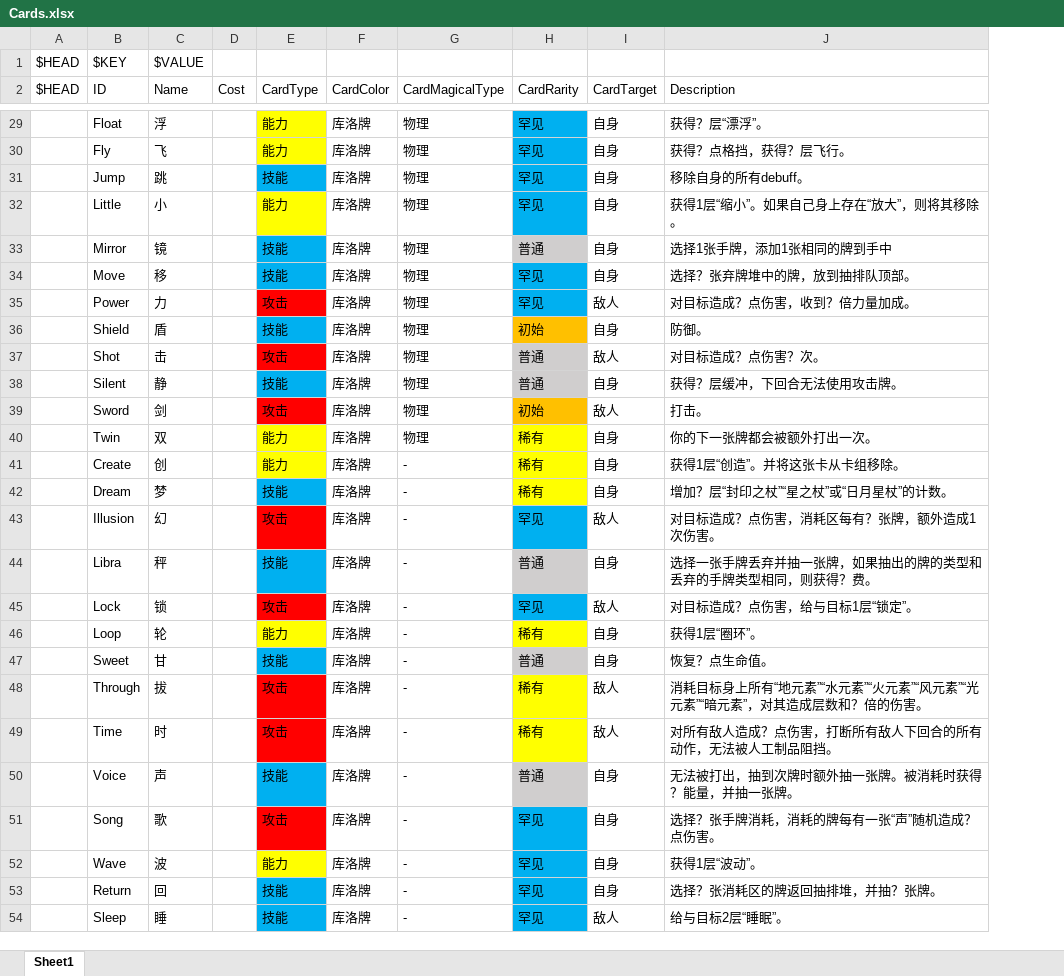
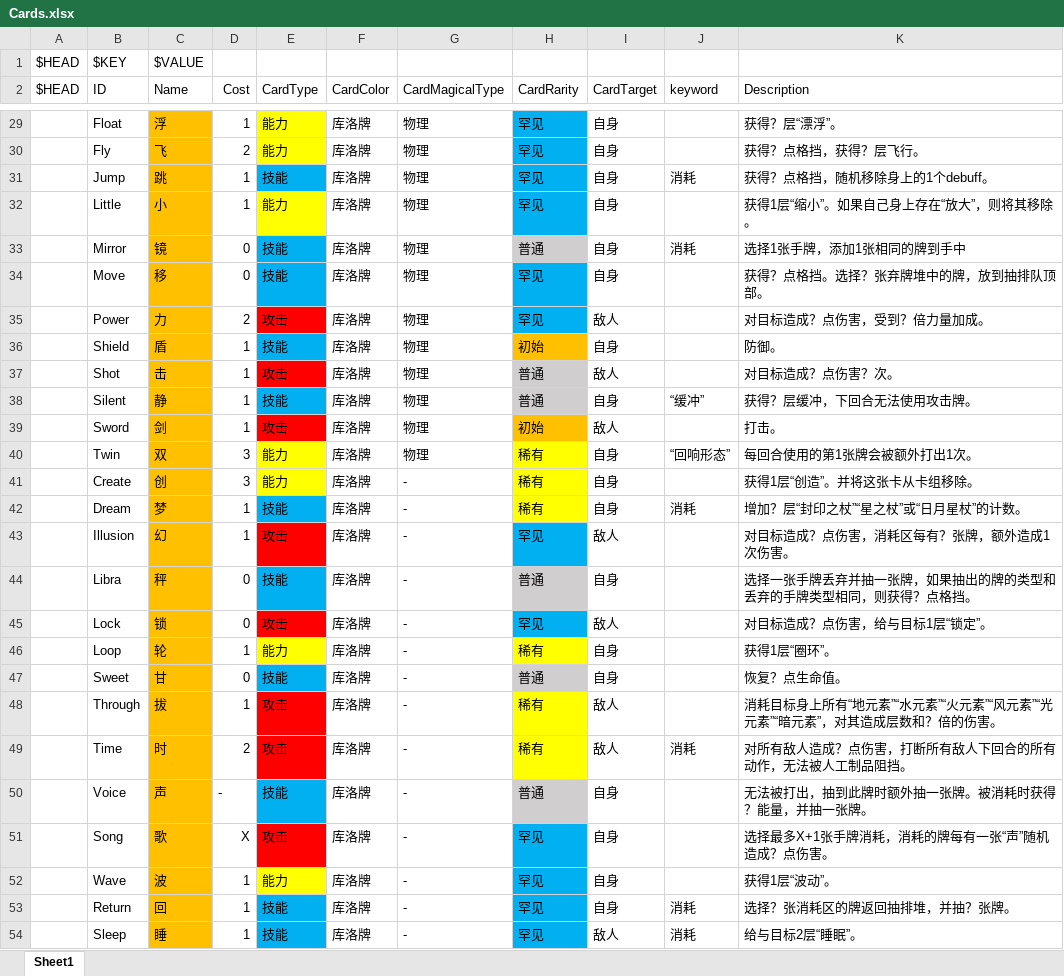
Before and after one commit to tuzishu/KinomotoSakuraMod, an Excel workbook: Excel/Cards.xlsx, sheet Sheet1, drawn as a sheet; only a part is shown, gaps mark what is left out; values as stored, in another font and other column widths than the file's, no borders; removed rows and columns are numbered as before the commit, all else as after; the diff covers the shown part only; the diff names each change by its address in the sheet, - before the commit and + after, or states it on an @@ line.

```diff
--- a/Excel/Cards.xlsx (sheet Sheet1)
+++ b/Excel/Cards.xlsx (sheet Sheet1)
-column D (Cost), empty
+column D (Cost), rows 29-54: 1 | 2 | 1 | 1 | 0 | 0 | 2 | 1 | 1 | 1 | 1 | 3 | 3 | 1 | 1 | 0 | 0 | 1 | 0 | 1 | 2 | - | X | 1 | 1 | 1
+column J (keyword), rows 31-54: 消耗 |  | 消耗 |  |  |  |  | “缓冲” |  | “回响形态” |  | 消耗 |  |  |  |  |  |  | 消耗 |  |  |  | 消耗 | 消耗
-C29:C54 fill: none
+C29:C54 fill: #FFC000
-K31 (Description): 移除自身的所有debuff。
+K31 (Description): 获得？点格挡，随机移除身上的1个debuff。
-K34 (Description): 选择？张弃牌堆中的牌，放到抽排队顶部。
+K34 (Description): 获得？点格挡。选择？张弃牌堆中的牌，放到抽排队顶部。
-K35 (Description): 对目标造成？点伤害，收到？倍力量加成。
+K35 (Description): 对目标造成？点伤害，受到？倍力量加成。
-K40 (Description): 你的下一张牌都会被额外打出一次。
+K40 (Description): 每回合使用的第1张牌会被额外打出1次。
-K44 (Description): 选择一张手牌丢弃并抽一张牌，如果抽出的牌的类型和丢弃的手牌类型相同，则获得？费。
+K44 (Description): 选择一张手牌丢弃并抽一张牌，如果抽出的牌的类型和丢弃的手牌类型相同，则获得？点格挡。
-K50 (Description): 无法被打出，抽到次牌时额外抽一张牌。被消耗时获得？能量，并抽一张牌。
+K50 (Description): 无法被打出，抽到此牌时额外抽一张牌。被消耗时获得？能量，并抽一张牌。
-K51 (Description): 选择？张手牌消耗，消耗的牌每有一张“声”随机造成？点伤害。
+K51 (Description): 选择最多X+1张手牌消耗，消耗的牌每有一张“声”随机造成？点伤害。
```
Also changed, not shown: 2 removed rows, 16 edited cells and cell formats elsewhere in this sheet.
